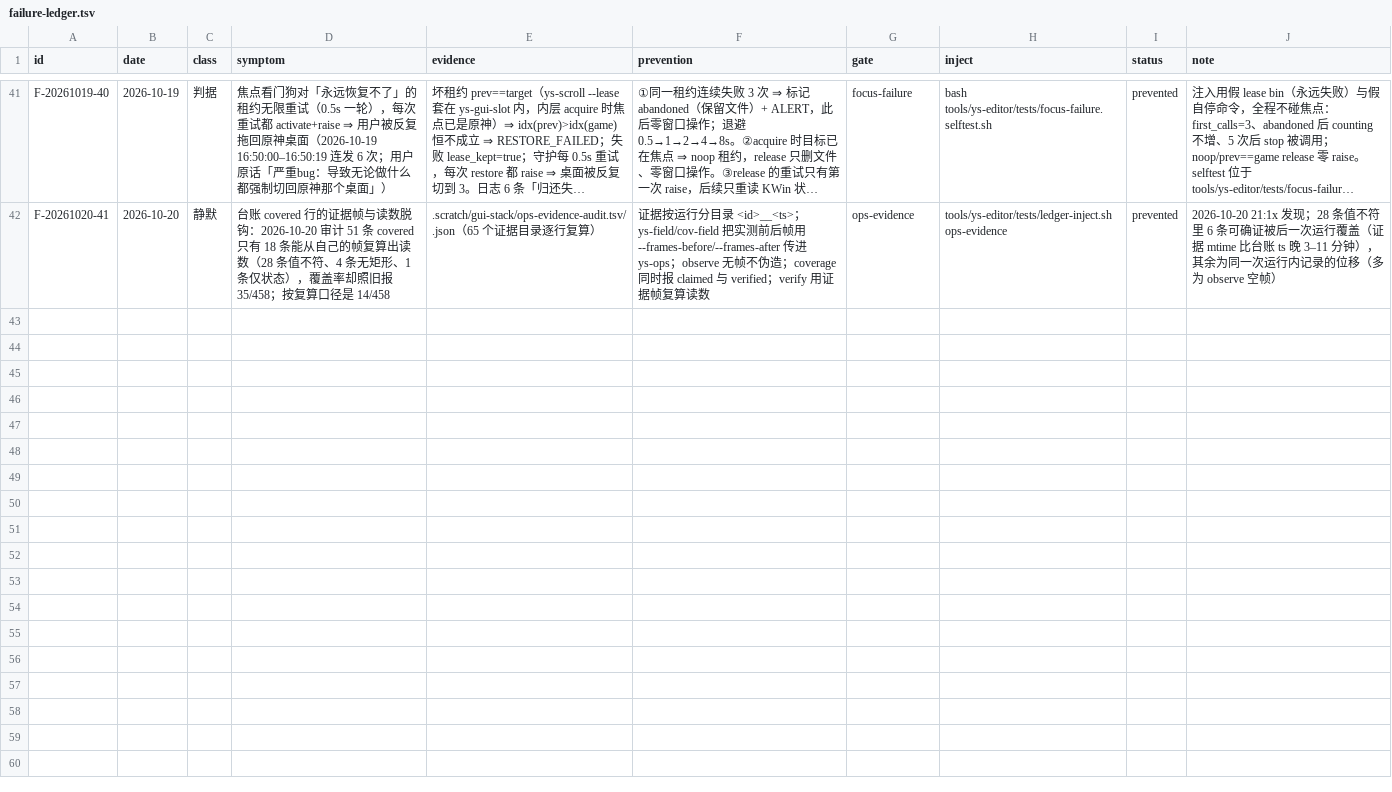
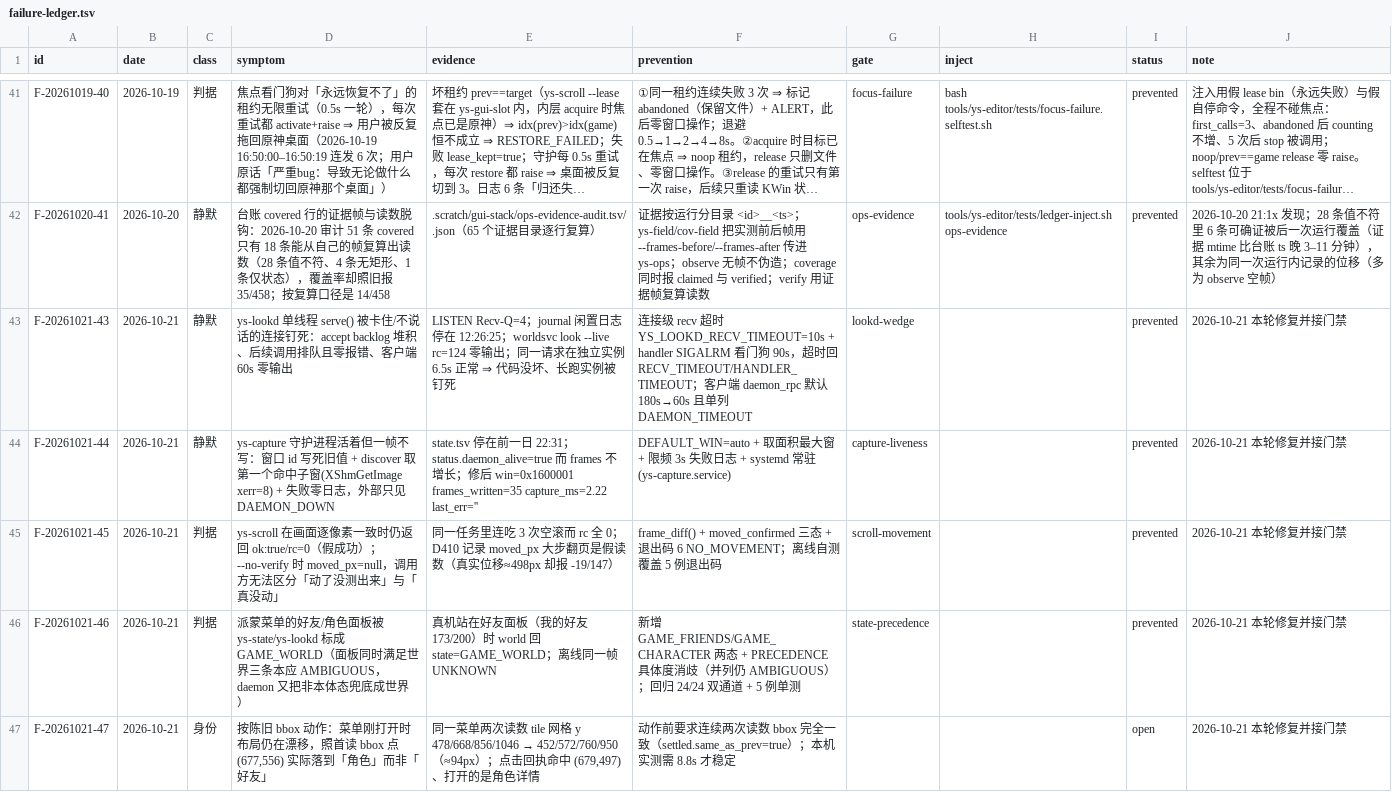
Before and after one commit to TheTouYu/genshin-ts, a TSV file: docs/maintenance/failure-ledger.tsv, drawn as a sheet; only a part is shown, gaps mark what is left out; long unchanged cells end in …; the diff names each change by its address in the sheet, - before the commit and + after, or states it on an @@ line.

```diff
--- a/docs/maintenance/failure-ledger.tsv
+++ b/docs/maintenance/failure-ledger.tsv
+row 43: F-20261021-43 | 2026-10-21 | 静默 | ys-lookd 单线程 serve() 被卡住/不说话的连接钉死：accept backlog 堆积、后续调用排队且零报错、客户端 60s 零输出 | LISTEN Recv-Q=4；journal 闲置日志停在 12:26:25；worldsvc look --live rc=124 零输出；同一请求在独立实例 6.5s 正常 ⇒ 代码没坏、长跑实例被钉死 | 连接级 recv 超时 YS_LOOKD_RECV_TIMEOUT=10s + handler SIGALRM 看门狗 90s，超时回 RECV_TIMEOUT/HANDLER_TIMEOUT；客户端 daemon_rpc 默认 180s→60s 且单列 DAEMON_TIMEOUT | lookd-wedge |  | prevented | 2026-10-21 本轮修复并接门禁
+row 44: F-20261021-44 | 2026-10-21 | 静默 | ys-capture 守护进程活着但一帧不写：窗口 id 写死旧值 + discover 取第一个命中子窗(XShmGetImage xerr=8) + 失败零日志，外部只见 DAEMON_DOWN | state.tsv 停在前一日 22:31；status.daemon_alive=true 而 frames 不增长；修后 win=0x1600001 frames_written=35 capture_ms=2.22 last_err='' | DEFAULT_WIN=auto + 取面积最大窗 + 限频 3s 失败日志 + systemd 常驻(ys-capture.service) | capture-liveness |  | prevented | 2026-10-21 本轮修复并接门禁
+row 45: F-20261021-45 | 2026-10-21 | 判据 | ys-scroll 在画面逐像素一致时仍返回 ok:true/rc=0（假成功）；--no-verify 时 moved_px=null，调用方无法区分「动了没测出来」与「真没动」 | 同一任务里连吃 3 次空滚而 rc 全 0；D410 记录 moved_px 大步翻页是假读数（真实位移≈498px 却报 -19/147） | frame_diff() + moved_confirmed 三态 + 退出码 6 NO_MOVEMENT；离线自测覆盖 5 例退出码 | scroll-movement |  | prevented | 2026-10-21 本轮修复并接门禁
+row 46: F-20261021-46 | 2026-10-21 | 判据 | 派蒙菜单的好友/角色面板被 ys-state/ys-lookd 标成 GAME_WORLD（面板同时满足世界三条本应 AMBIGUOUS，daemon 又把非本体态兜底成世界） | 真机站在好友面板（我的好友 173/200）时 world 回 state=GAME_WORLD；离线同一帧 UNKNOWN | 新增 GAME_FRIENDS/GAME_CHARACTER 两态 + PRECEDENCE 具体度消歧（并列仍 AMBIGUOUS）；回归 24/24 双通道 + 5 例单测 | state-precedence |  | prevented | 2026-10-21 本轮修复并接门禁
+row 47: F-20261021-47 | 2026-10-21 | 身份 | 按陈旧 bbox 动作：菜单刚打开时布局仍在漂移，照首读 bbox 点 (677,556) 实际落到「角色」而非「好友」 | 同一菜单两次读数 tile 网格 y 478/668/856/1046 → 452/572/760/950（≈94px）；点击回执命中 (679,497)、打开的是角色详情 | 动作前要求连续两次读数 bbox 完全一致（settled.same_as_prev=true）；本机实测需 8.8s 才稳定 |  |  | open | 2026-10-21 本轮修复并接门禁
```
Also changed, not shown: tools/failure-ledger.gates.tsv, 7 other files.
